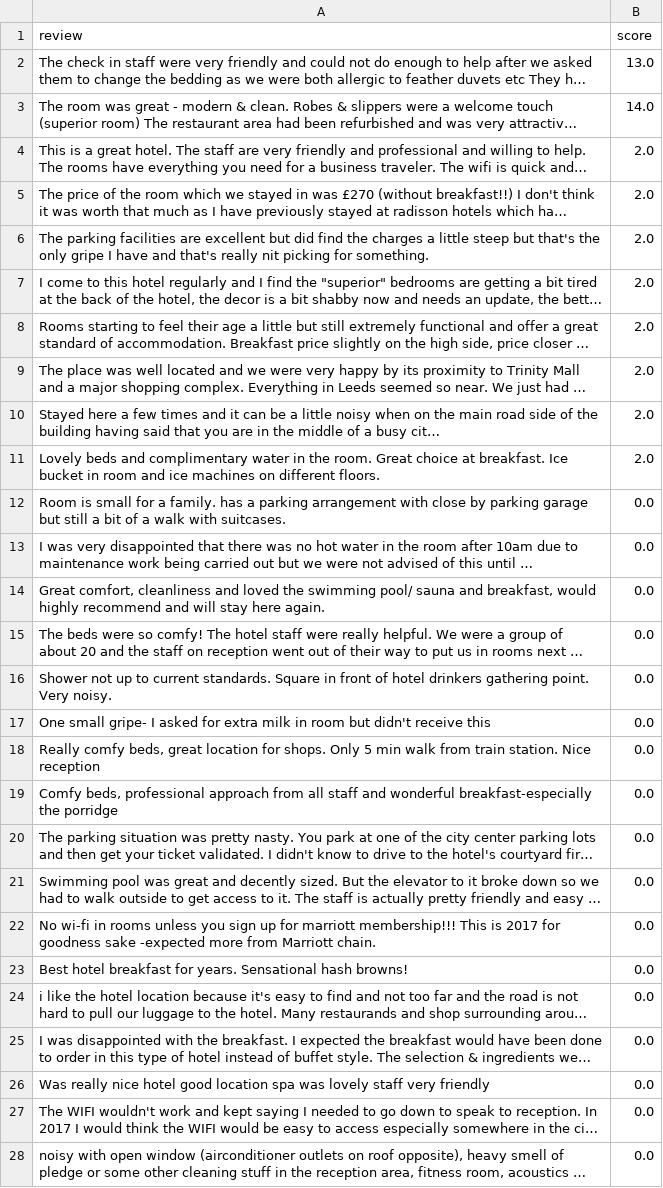
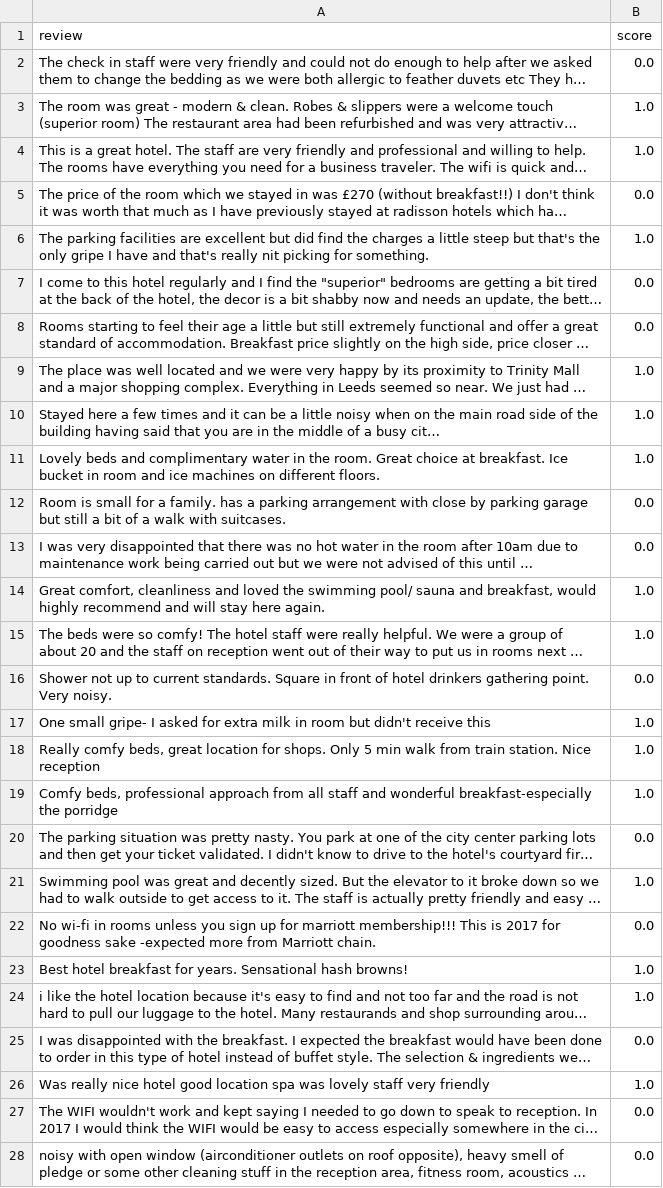
Before and after one commit to yann-pourcenoux/DM2583, a CSV file: data/test.csv, drawn as a sheet; only a part is shown; long unchanged cells end in …; the diff covers the shown part only; the diff names each change by its address in the sheet, - before the commit and + after, or states it on an @@ line.

```diff
--- a/data/test.csv
+++ b/data/test.csv
-B2 (score): 13.0
+B2 (score): 0.0
-B3 (score): 14.0
+B3 (score): 1.0
-B4 (score): 2.0
+B4 (score): 1.0
-B5 (score): 2.0
+B5 (score): 0.0
-B6 (score): 2.0
+B6 (score): 1.0
-B7:B8 (score): 2.0
+B7:B8 (score): 0.0
-B9:B11 (score): 2.0
+B9:B11 (score): 1.0
-B14:B15 (score): 0.0
+B14:B15 (score): 1.0
-B17:B19 (score): 0.0
+B17:B19 (score): 1.0
-B21 (score): 0.0
+B21 (score): 1.0
-B23:B24 (score): 0.0
+B23:B24 (score): 1.0
-B26 (score): 0.0
+B26 (score): 1.0
```
Also changed, not shown: 39 edited cells elsewhere in this file.
